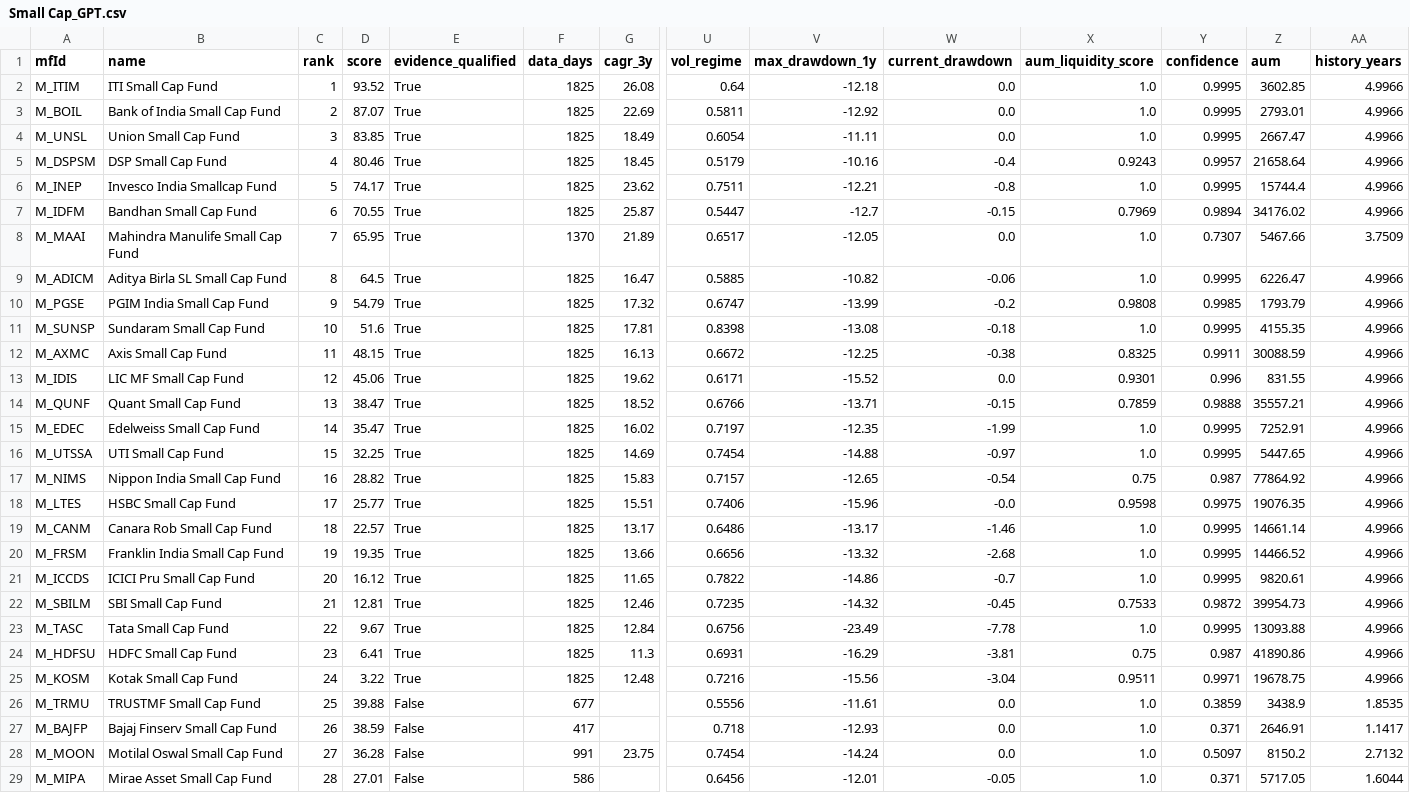
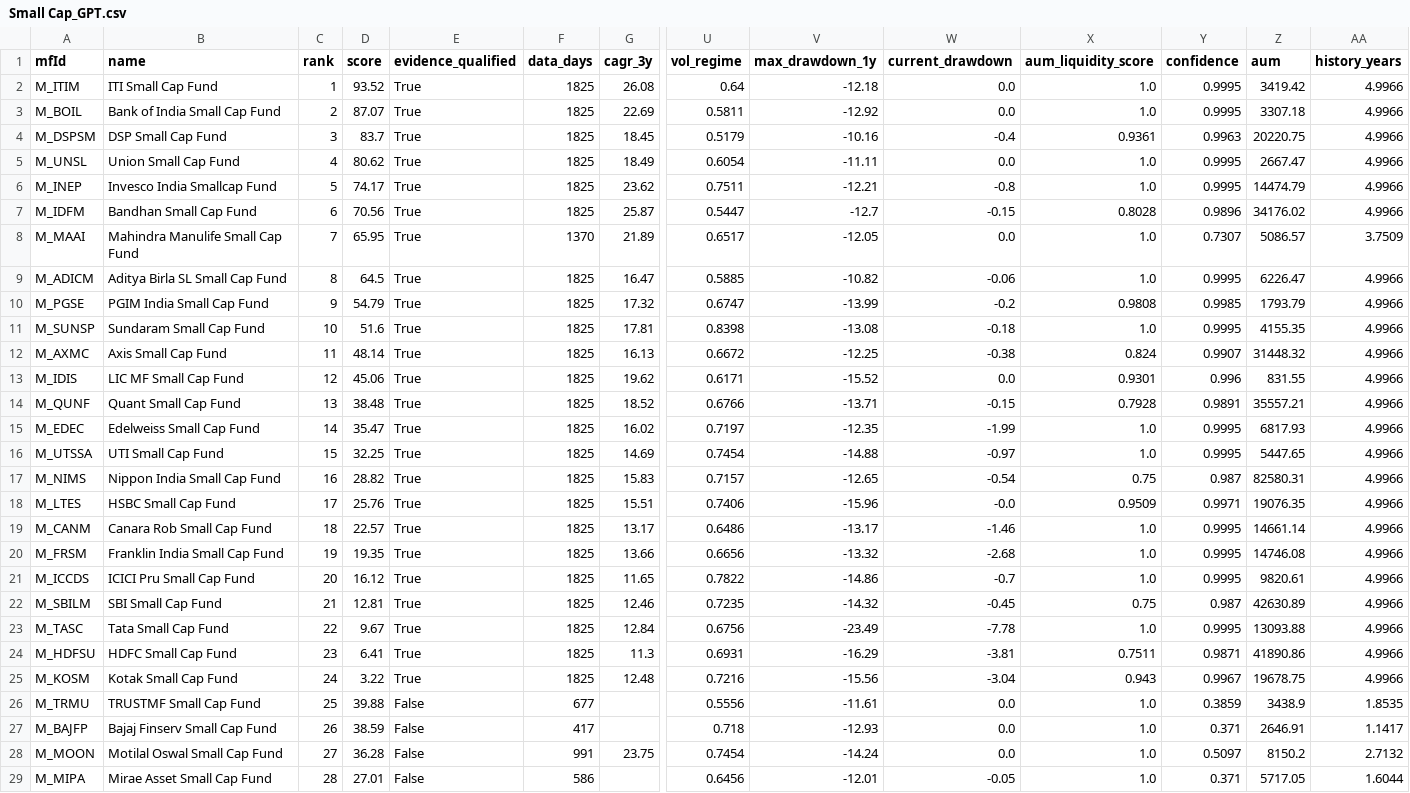
Before and after one commit to as1605/mf-screener-ai, a CSV file: results/Small Cap_GPT.csv, drawn as a sheet; only a part is shown, gaps mark what is left out; removed rows and columns are numbered as before the commit, all else as after; rows hold the shown columns only; the diff covers the shown part only; the diff names each change by its address in the sheet, - before the commit and + after, or states it on an @@ line.

```diff
--- a/results/Small Cap_GPT.csv
+++ b/results/Small Cap_GPT.csv
-Z2 (aum): 3602.85
+Z2 (aum): 3419.42
-Z3 (aum): 2793.01
+Z3 (aum): 3307.18
+row 4: M_DSPSM | DSP Small Cap Fund | 3 | 83.7 | True | 1825 | 18.45 | 0.5179 | -10.16 | -0.4 | 0.9361 | 0.9963 | 20220.75 | 4.9966
-C5 (rank): 3
+C5 (rank): 4
-D5 (score): 83.85
+D5 (score): 80.62
-row 5: M_DSPSM | DSP Small Cap Fund | 4 | 80.46 | True | 1825 | 18.45 | 0.5179 | -10.16 | -0.4 | 0.9243 | 0.9957 | 21658.64 | 4.9966
-Z6 (aum): 15744.4
+Z6 (aum): 14474.79
-D7 (score): 70.55
+D7 (score): 70.56
-X7 (aum_liquidity_score): 0.7969
+X7 (aum_liquidity_score): 0.8028
-Y7 (confidence): 0.9894
+Y7 (confidence): 0.9896
-Z8 (aum): 5467.66
+Z8 (aum): 5086.57
-D12 (score): 48.15
+D12 (score): 48.14
-X12 (aum_liquidity_score): 0.8325
+X12 (aum_liquidity_score): 0.824
-Y12 (confidence): 0.9911
+Y12 (confidence): 0.9907
-Z12 (aum): 30088.59
+Z12 (aum): 31448.32
-D14 (score): 38.47
+D14 (score): 38.48
-X14 (aum_liquidity_score): 0.7859
+X14 (aum_liquidity_score): 0.7928
-Y14 (confidence): 0.9888
+Y14 (confidence): 0.9891
-Z15 (aum): 7252.91
+Z15 (aum): 6817.93
-Z17 (aum): 77864.92
+Z17 (aum): 82580.31
-D18 (score): 25.77
+D18 (score): 25.76
-X18 (aum_liquidity_score): 0.9598
+X18 (aum_liquidity_score): 0.9509
-Y18 (confidence): 0.9975
+Y18 (confidence): 0.9971
-Z20 (aum): 14466.52
+Z20 (aum): 14746.08
-X22 (aum_liquidity_score): 0.7533
+X22 (aum_liquidity_score): 0.75
-Y22 (confidence): 0.9872
+Y22 (confidence): 0.987
-Z22 (aum): 39954.73
+Z22 (aum): 42630.89
-X24 (aum_liquidity_score): 0.75
+X24 (aum_liquidity_score): 0.7511
-Y24 (confidence): 0.987
+Y24 (confidence): 0.9871
-X25 (aum_liquidity_score): 0.9511
+X25 (aum_liquidity_score): 0.943
-Y25 (confidence): 0.9971
+Y25 (confidence): 0.9967
```
Also changed, not shown: 5 edited cells elsewhere in this file, results/Mid Cap_Gemini.csv, results/Multi Asset_Grok.csv, 15 other files.
